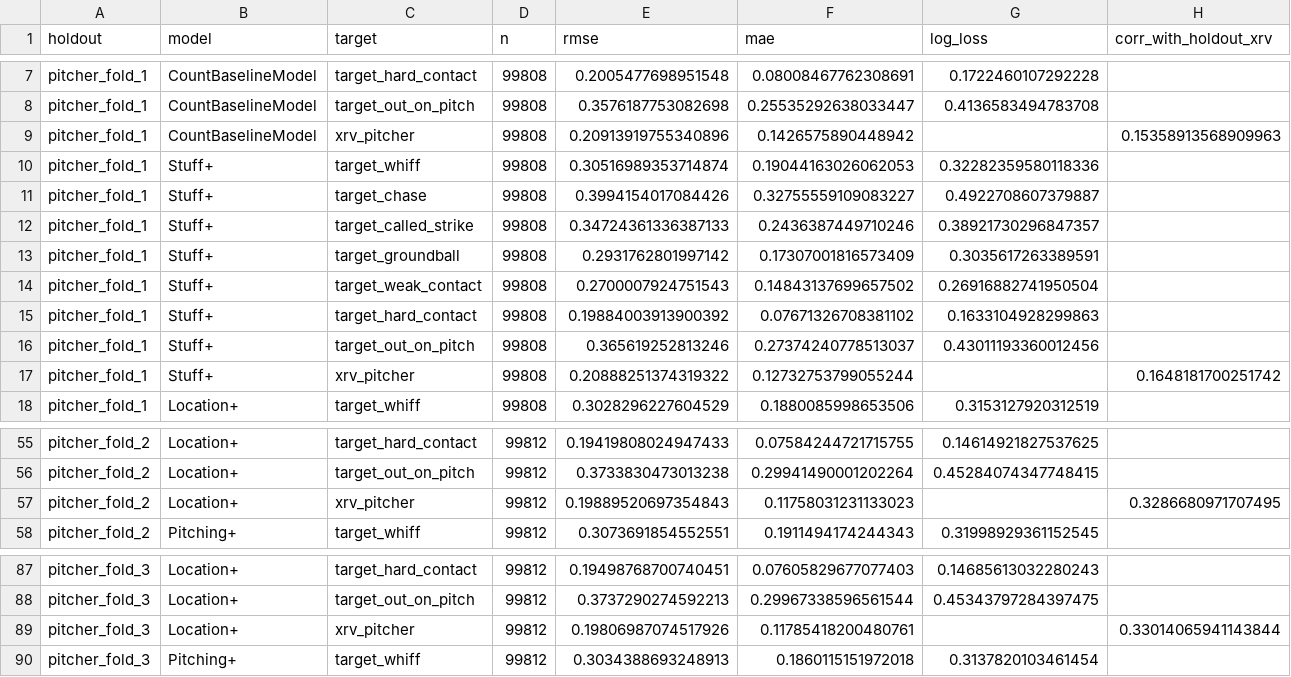
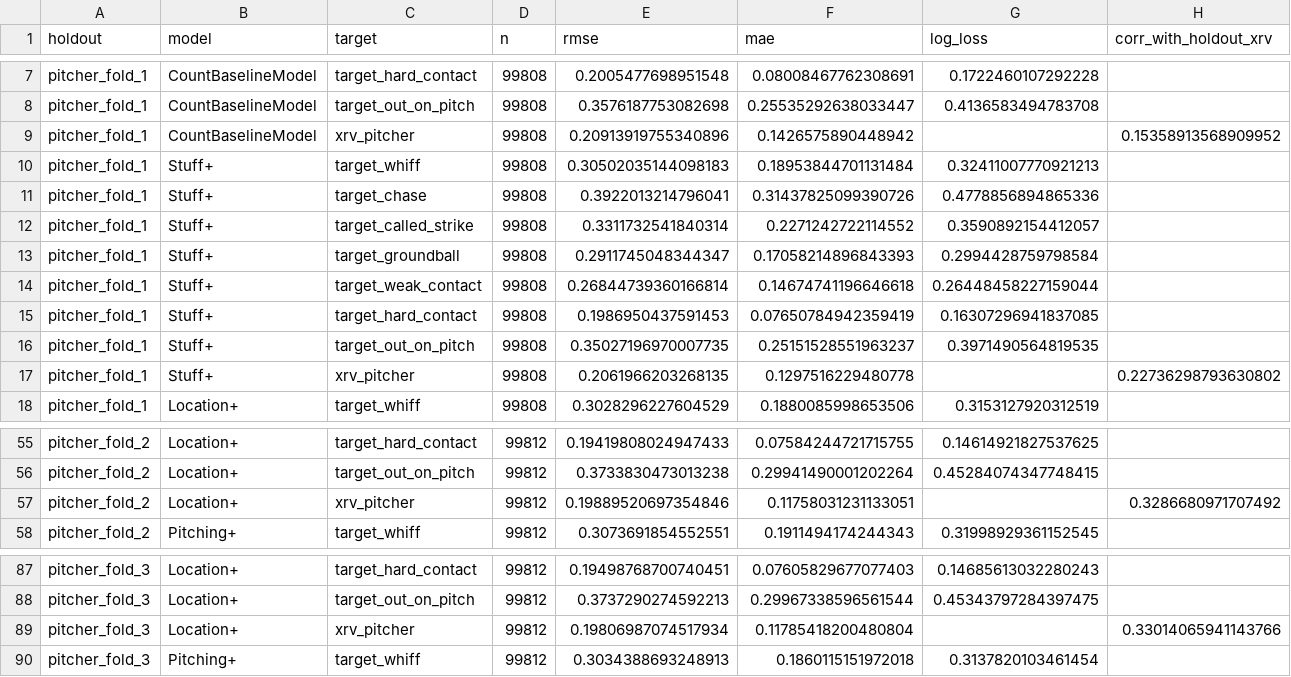
Before and after one commit to JaavRJ/hackathon_isac2026_diablosrojos, a CSV file: reports/validation/holdout_metrics.csv, drawn as a sheet; only a part is shown, gaps mark what is left out; the diff covers the shown part only.

```diff
--- a/reports/validation/holdout_metrics.csv
+++ b/reports/validation/holdout_metrics.csv
@@ -8,11 +8,11 @@ pitcher_fold_1,CountBaselineModel,target_hard_contact,99808,0.2005477698951548,0
 pitcher_fold_1,CountBaselineModel,target_out_on_pitch,99808,0.3576187753082698,0.25535292638033447,0.4136583494783708,
-pitcher_fold_1,CountBaselineModel,xrv_pitcher,99808,0.20913919755340896,0.1426575890448942,,0.15358913568909963
-pitcher_fold_1,Stuff+,target_whiff,99808,0.30516989353714874,0.19044163026062053,0.32282359580118336,
-pitcher_fold_1,Stuff+,target_chase,99808,0.3994154017084426,0.32755559109083227,0.4922708607379887,
-pitcher_fold_1,Stuff+,target_called_strike,99808,0.34724361336387133,0.2436387449710246,0.38921730296847357,
-pitcher_fold_1,Stuff+,target_groundball,99808,0.2931762801997142,0.17307001816573409,0.3035617263389591,
-pitcher_fold_1,Stuff+,target_weak_contact,99808,0.2700007924751543,0.14843137699657502,0.26916882741950504,
-pitcher_fold_1,Stuff+,target_hard_contact,99808,0.19884003913900392,0.07671326708381102,0.1633104928299863,
-pitcher_fold_1,Stuff+,target_out_on_pitch,99808,0.365619252813246,0.27374240778513037,0.43011193360012456,
-pitcher_fold_1,Stuff+,xrv_pitcher,99808,0.20888251374319322,0.12732753799055244,,0.1648181700251742
+pitcher_fold_1,CountBaselineModel,xrv_pitcher,99808,0.20913919755340896,0.1426575890448942,,0.15358913568909952
+pitcher_fold_1,Stuff+,target_whiff,99808,0.30502035144098183,0.18953844701131484,0.32411007770921213,
+pitcher_fold_1,Stuff+,target_chase,99808,0.3922013214796041,0.31437825099390726,0.4778856894865336,
+pitcher_fold_1,Stuff+,target_called_strike,99808,0.3311732541840314,0.2271242722114552,0.3590892154412057,
+pitcher_fold_1,Stuff+,target_groundball,99808,0.2911745048344347,0.17058214896843393,0.2994428759798584,
+pitcher_fold_1,Stuff+,target_weak_contact,99808,0.26844739360166814,0.14674741196646618,0.26448458227159044,
+pitcher_fold_1,Stuff+,target_hard_contact,99808,0.1986950437591453,0.07650784942359419,0.16307296941837085,
+pitcher_fold_1,Stuff+,target_out_on_pitch,99808,0.35027196970007735,0.25151528551963237,0.3971490564819535,
+pitcher_fold_1,Stuff+,xrv_pitcher,99808,0.2061966203268135,0.1297516229480778,,0.22736298793630802
 pitcher_fold_1,Location+,target_whiff,99808,0.3028296227604529,0.1880085998653506,0.3153127920312519,
@@ -56,3 +56,3 @@ pitcher_fold_2,Location+,target_hard_contact,99812,0.19419808024947433,0.0758424
 pitcher_fold_2,Location+,target_out_on_pitch,99812,0.3733830473013238,0.29941490001202264,0.45284074347748415,
-pitcher_fold_2,Location+,xrv_pitcher,99812,0.19889520697354843,0.11758031231133023,,0.3286680971707495
+pitcher_fold_2,Location+,xrv_pitcher,99812,0.19889520697354846,0.11758031231133051,,0.3286680971707492
 pitcher_fold_2,Pitching+,target_whiff,99812,0.3073691854552551,0.1911494174244343,0.31998929361152545,
@@ -88,3 +88,3 @@ pitcher_fold_3,Location+,target_hard_contact,99812,0.19498768700740451,0.0760582
 pitcher_fold_3,Location+,target_out_on_pitch,99812,0.3737290274592213,0.29967338596561544,0.45343797284397475,
-pitcher_fold_3,Location+,xrv_pitcher,99812,0.19806987074517926,0.11785418200480761,,0.33014065941143844
+pitcher_fold_3,Location+,xrv_pitcher,99812,0.19806987074517934,0.11785418200480804,,0.33014065941143766
 pitcher_fold_3,Pitching+,target_whiff,99812,0.3034388693248913,0.1860115151972018,0.3137820103461454,
```
Also changed, not shown: 165 edited cells elsewhere in this file, reports/validation/calibration_deciles.csv, reports/validation/year_to_year_stability.csv, 26 other files.
